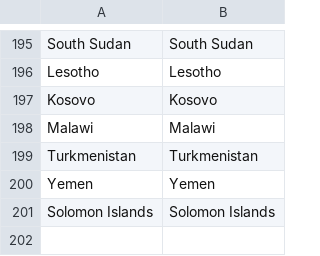
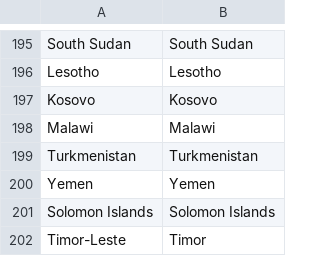
Before and after one commit to hjstein/covid-19-data, a CSV file: scripts/input/bsg/bsg_country_standardised.csv, drawn as a sheet; only a part is shown, gaps mark what is left out.

```diff
--- a/scripts/input/bsg/bsg_country_standardised.csv
+++ b/scripts/input/bsg/bsg_country_standardised.csv
@@ -201 +201,2 @@ Yemen,Yemen
 Solomon Islands,Solomon Islands
+Timor-Leste,Timor
```
Also changed, not shown: public/data/ecdc/new_cases.csv, public/data/ecdc/new_deaths.csv, 14 other files.
